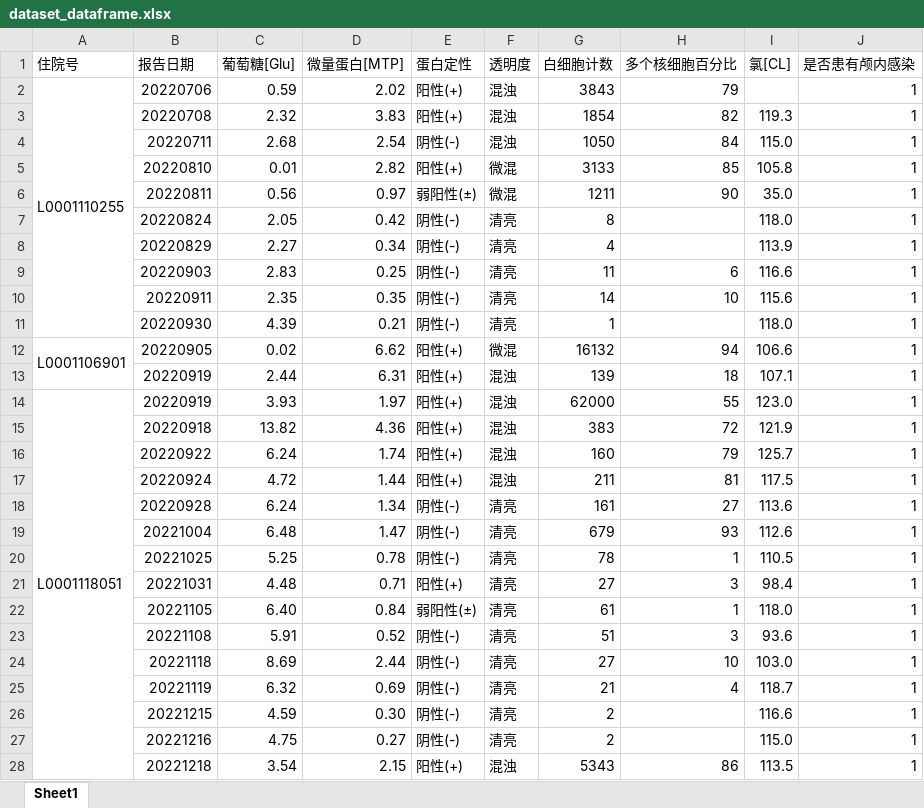
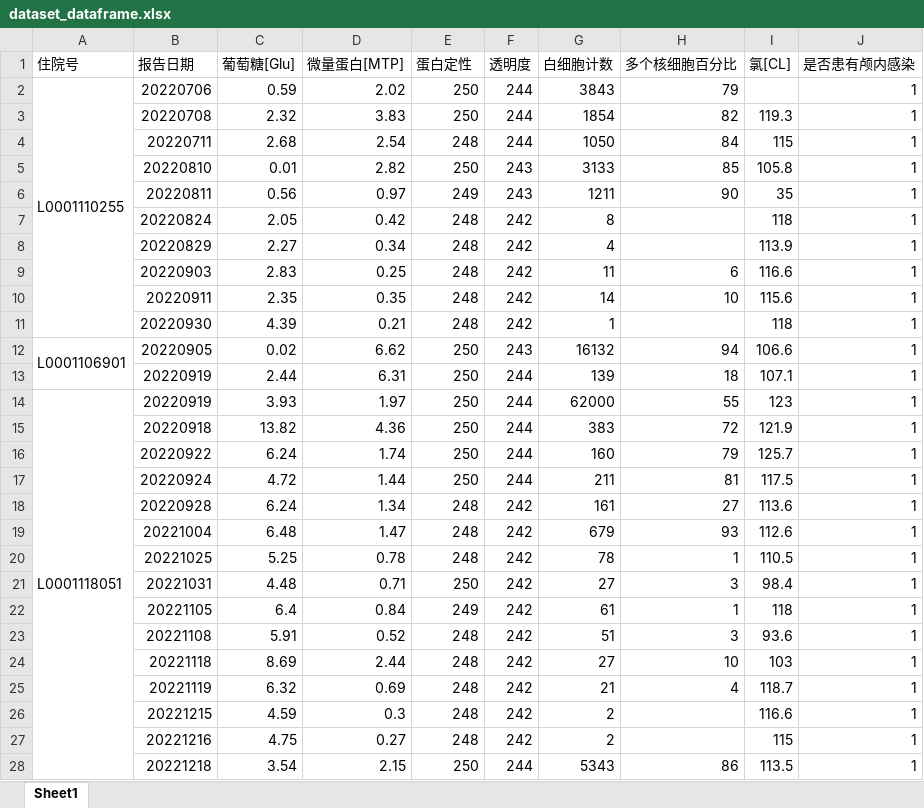
Before and after one commit to EATORDIE987/LZUcompetition2024_dlpractice1, an Excel workbook: dataset_dataframe.xlsx, sheet Sheet1, drawn as a sheet; only a part is shown; values as stored, in another font and other column widths than the file's, no cell formats; the diff covers the shown part only; the diff names each change by its address in the sheet, - before the commit and + after, or states it on an @@ line.

```diff
--- a/dataset_dataframe.xlsx (sheet Sheet1)
+++ b/dataset_dataframe.xlsx (sheet Sheet1)
-E2:E3 (蛋白定性): 阳性(+)
+E2:E3 (蛋白定性): 250
-F2:F4 (透明度): 混浊
+F2:F4 (透明度): 244
-E4 (蛋白定性): 阴性(-)
+E4 (蛋白定性): 248
-I4 (氯[CL]): 115.0
+I4 (氯[CL]): 115
-E5 (蛋白定性): 阳性(+)
+E5 (蛋白定性): 250
-F5:F6 (透明度): 微混
+F5:F6 (透明度): 243
-E6 (蛋白定性): 弱阳性(±)
+E6 (蛋白定性): 249
-I6 (氯[CL]): 35.0
+I6 (氯[CL]): 35
-E7:E11 (蛋白定性): 阴性(-)
+E7:E11 (蛋白定性): 248
-F7:F11 (透明度): 清亮
+F7:F11 (透明度): 242
-I7 (氯[CL]): 118.0
+I7 (氯[CL]): 118
-I11 (氯[CL]): 118.0
+I11 (氯[CL]): 118
-E12:E17 (蛋白定性): 阳性(+)
+E12:E17 (蛋白定性): 250
-F12 (透明度): 微混
+F12 (透明度): 243
-F13:F17 (透明度): 混浊
+F13:F17 (透明度): 244
-I14 (氯[CL]): 123.0
+I14 (氯[CL]): 123
-E18:E20 (蛋白定性): 阴性(-)
+E18:E20 (蛋白定性): 248
-F18:F27 (透明度): 清亮
+F18:F27 (透明度): 242
-E21 (蛋白定性): 阳性(+)
+E21 (蛋白定性): 250
-C22 (葡萄糖[Glu]): 6.40
+C22 (葡萄糖[Glu]): 6.4
-E22 (蛋白定性): 弱阳性(±)
+E22 (蛋白定性): 249
-I22 (氯[CL]): 118.0
+I22 (氯[CL]): 118
-E23:E27 (蛋白定性): 阴性(-)
+E23:E27 (蛋白定性): 248
-I24 (氯[CL]): 103.0
+I24 (氯[CL]): 103
-D26 (微量蛋白[MTP]): 0.30
+D26 (微量蛋白[MTP]): 0.3
-I27 (氯[CL]): 115.0
+I27 (氯[CL]): 115
-E28 (蛋白定性): 阳性(+)
+E28 (蛋白定性): 250
-F28 (透明度): 混浊
+F28 (透明度): 244
```
Also changed, not shown: 1516 edited cells elsewhere in this sheet, cell formats, Filtered_NotFirstOccurrence.xlsx, Filtered_OnePoint.xlsx, 6 other files.
